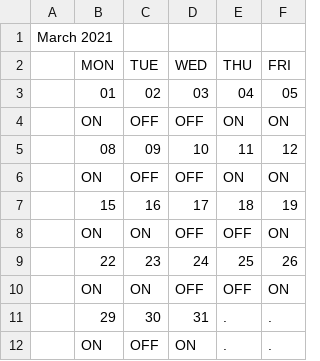
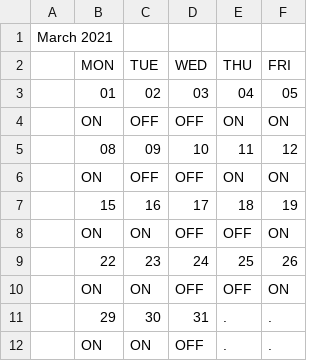
Before and after one commit to FlorentFERRAND/APIDashboard, a CSV file: wwwroot/PreProduction/CalendarM1.csv, drawn as a sheet.

Commit message:
Update PreProduction planning for March 21

```diff
--- a/wwwroot/PreProduction/CalendarM1.csv
+++ b/wwwroot/PreProduction/CalendarM1.csv
@@ -11,2 +11,2 @@ March 2021;;;;;
 ;29;30;31;.;.
-;ON;OFF;ON;.;.
+;ON;ON;OFF;.;.
```
